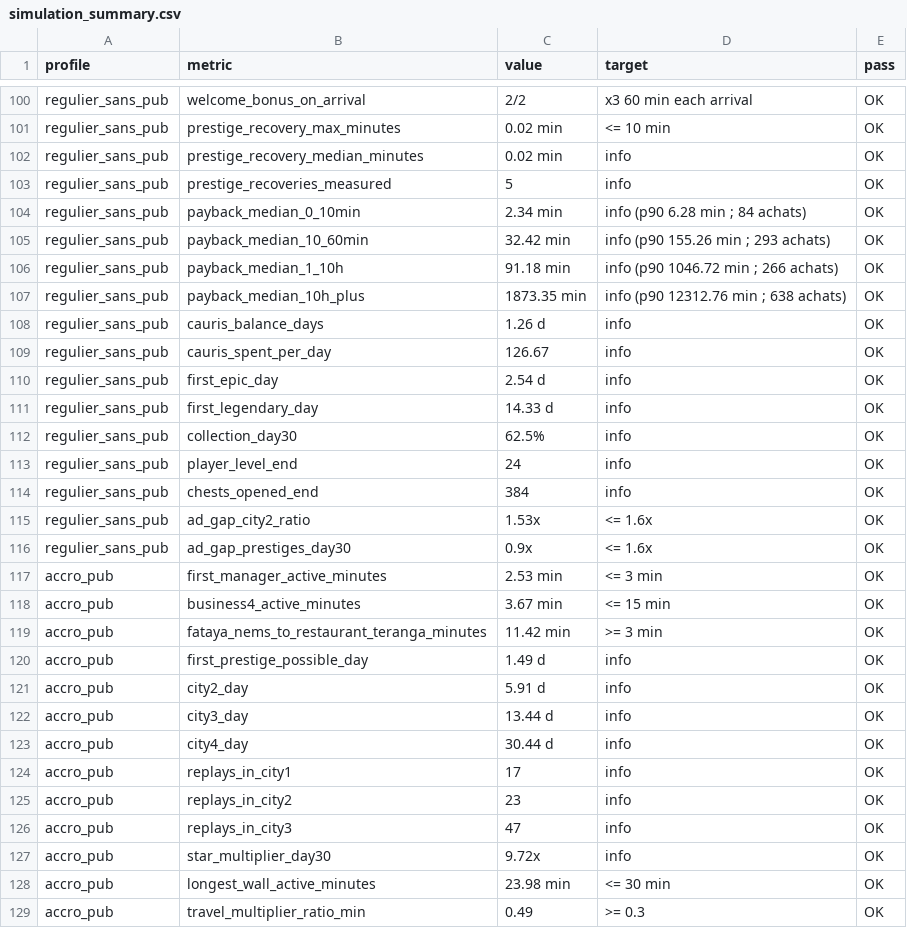
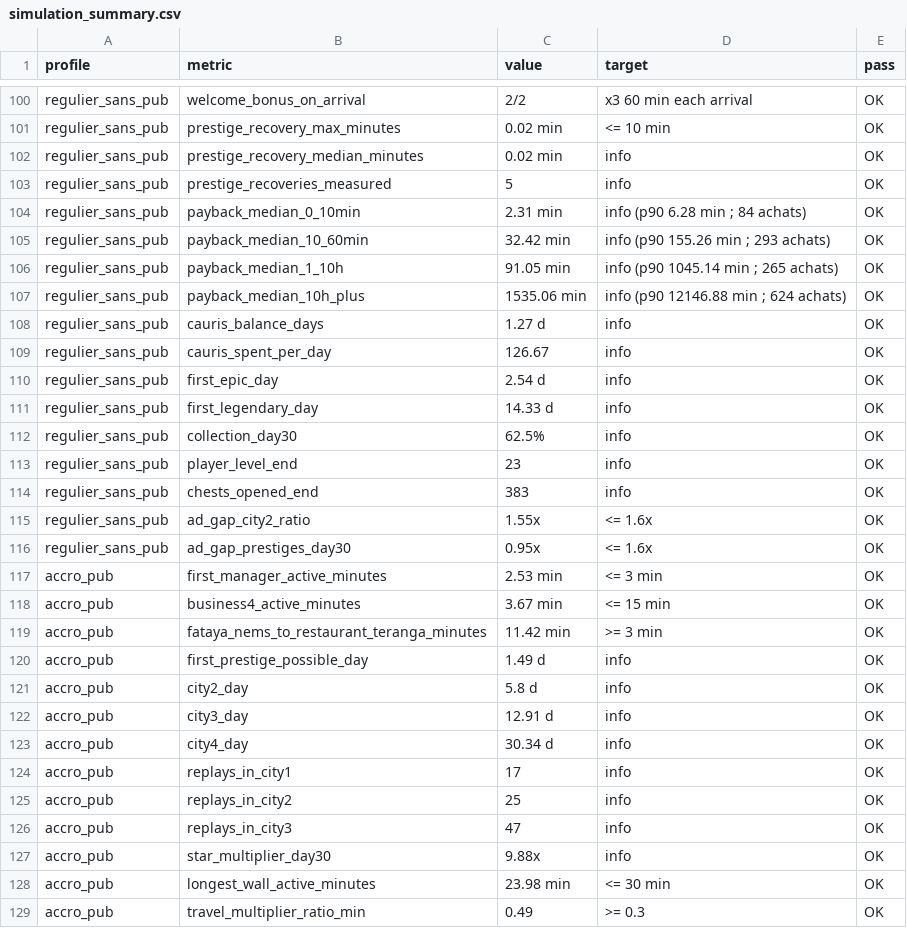
Before and after one commit to PSDiop95/gargote, a CSV file: Tools/simulation/output/simulation_summary.csv, drawn as a sheet; only a part is shown, gaps mark what is left out; the diff covers the shown part only.

```diff
--- a/Tools/simulation/output/simulation_summary.csv
+++ b/Tools/simulation/output/simulation_summary.csv
@@ -103,7 +103,7 @@ regulier_sans_pub,prestige_recovery_median_minutes,0.02 min,info,OK
 regulier_sans_pub,prestige_recoveries_measured,5,info,OK
-regulier_sans_pub,payback_median_0_10min,2.34 min,info (p90 6.28 min ; 84 achats),OK
+regulier_sans_pub,payback_median_0_10min,2.31 min,info (p90 6.28 min ; 84 achats),OK
 regulier_sans_pub,payback_median_10_60min,32.42 min,info (p90 155.26 min ; 293 achats),OK
-regulier_sans_pub,payback_median_1_10h,91.18 min,info (p90 1046.72 min ; 266 achats),OK
-regulier_sans_pub,payback_median_10h_plus,1873.35 min,info (p90 12312.76 min ; 638 achats),OK
-regulier_sans_pub,cauris_balance_days,1.26 d,info,OK
+regulier_sans_pub,payback_median_1_10h,91.05 min,info (p90 1045.14 min ; 265 achats),OK
+regulier_sans_pub,payback_median_10h_plus,1535.06 min,info (p90 12146.88 min ; 624 achats),OK
+regulier_sans_pub,cauris_balance_days,1.27 d,info,OK
 regulier_sans_pub,cauris_spent_per_day,126.67,info,OK
@@ -112,6 +112,6 @@ regulier_sans_pub,first_legendary_day,14.33 d,info,OK
 regulier_sans_pub,collection_day30,62.5%,info,OK
-regulier_sans_pub,player_level_end,24,info,OK
-regulier_sans_pub,chests_opened_end,384,info,OK
-regulier_sans_pub,ad_gap_city2_ratio,1.53x,<= 1.6x,OK
-regulier_sans_pub,ad_gap_prestiges_day30,0.9x,<= 1.6x,OK
+regulier_sans_pub,player_level_end,23,info,OK
+regulier_sans_pub,chests_opened_end,383,info,OK
+regulier_sans_pub,ad_gap_city2_ratio,1.55x,<= 1.6x,OK
+regulier_sans_pub,ad_gap_prestiges_day30,0.95x,<= 1.6x,OK
 accro_pub,first_manager_active_minutes,2.53 min,<= 3 min,OK
@@ -120,9 +120,9 @@ accro_pub,fataya_nems_to_restaurant_teranga_minutes,11.42 min,>= 3 min,OK
 accro_pub,first_prestige_possible_day,1.49 d,info,OK
-accro_pub,city2_day,5.91 d,info,OK
-accro_pub,city3_day,13.44 d,info,OK
-accro_pub,city4_day,30.44 d,info,OK
+accro_pub,city2_day,5.8 d,info,OK
+accro_pub,city3_day,12.91 d,info,OK
+accro_pub,city4_day,30.34 d,info,OK
 accro_pub,replays_in_city1,17,info,OK
-accro_pub,replays_in_city2,23,info,OK
+accro_pub,replays_in_city2,25,info,OK
 accro_pub,replays_in_city3,47,info,OK
-accro_pub,star_multiplier_day30,9.72x,info,OK
+accro_pub,star_multiplier_day30,9.88x,info,OK
 accro_pub,longest_wall_active_minutes,23.98 min,<= 30 min,OK
```
Also changed, not shown: 80 edited cells elsewhere in this file, Tools/simulation/output/simulation_meta_daily.csv, Tools/simulation/output/simulation_meta_ledger.csv, 17 other files.
